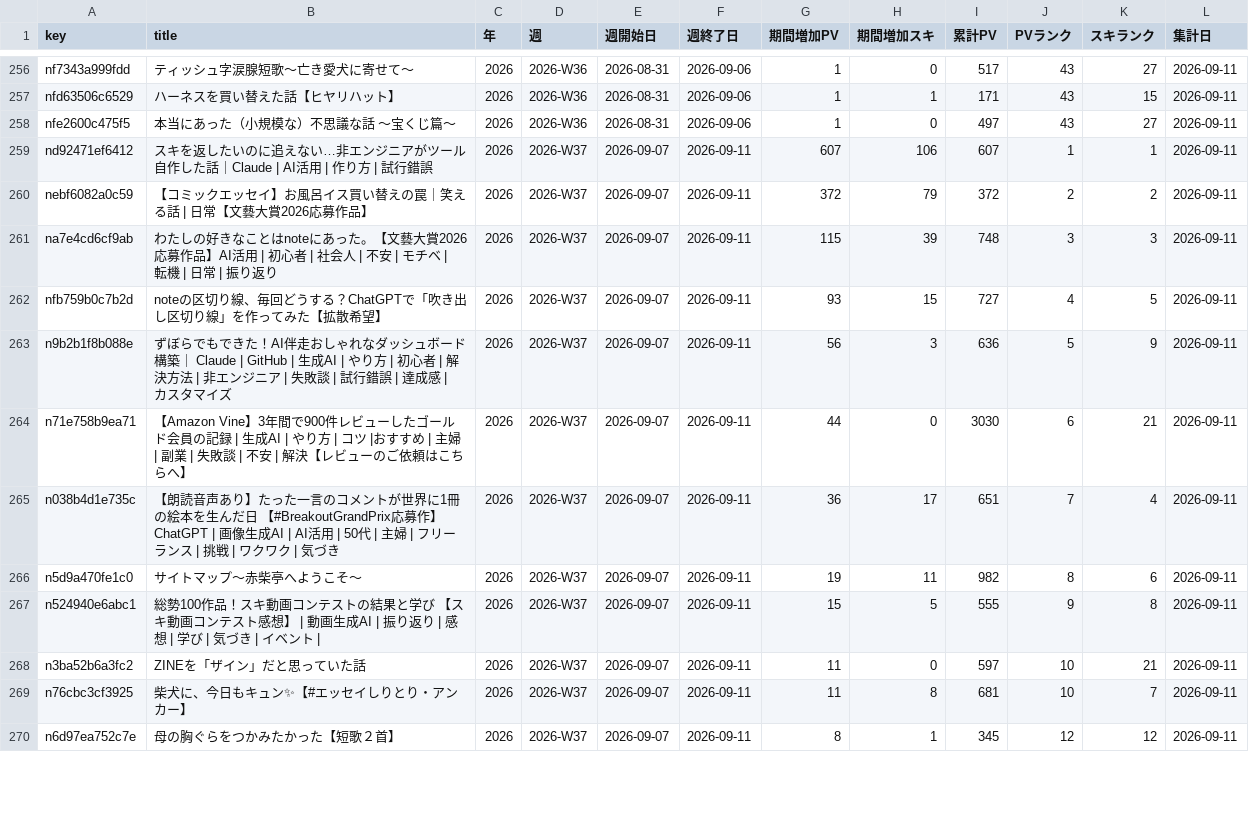
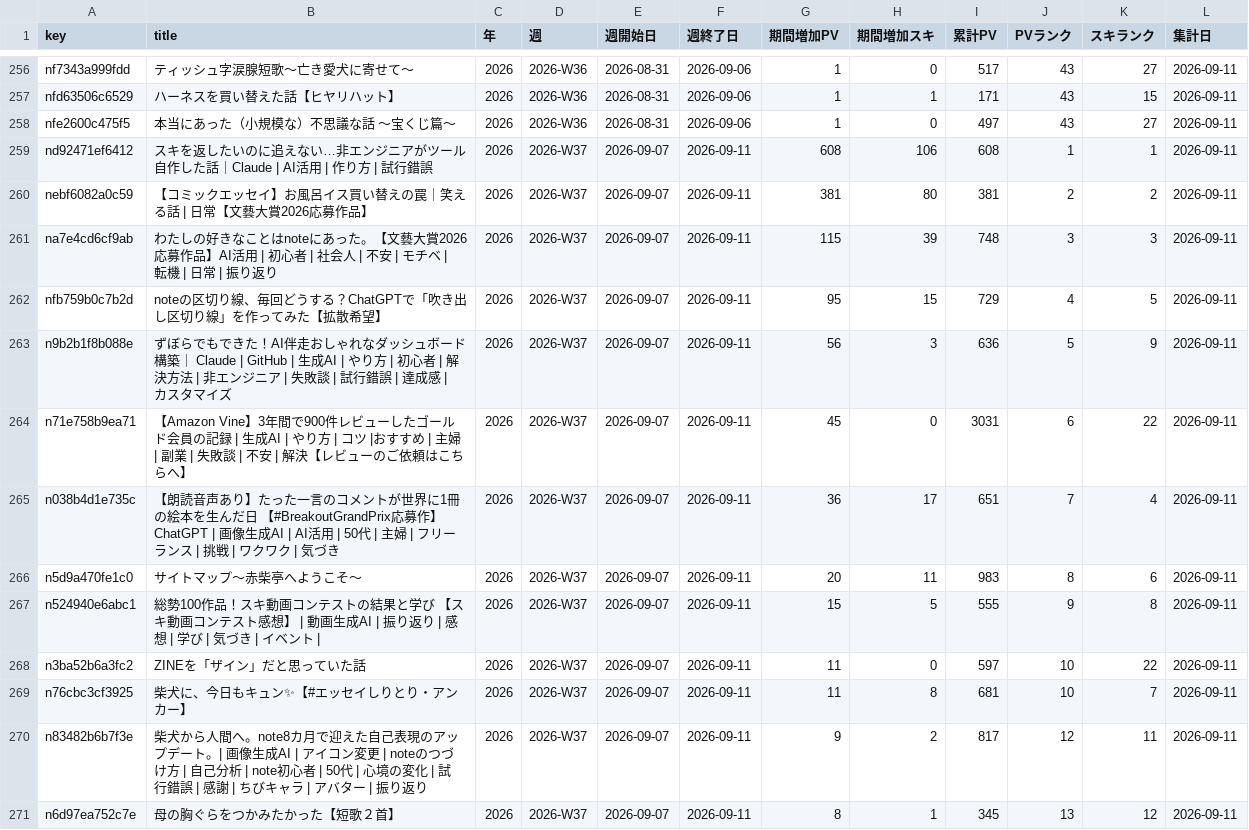
Before and after one commit to thinkingshiba0526-dot/note-stats-dashboard, a CSV file: data/weekly_summary.csv, drawn as a sheet; only a part is shown, gaps mark what is left out; addresses are those after the commit; the diff covers the shown part only; the diff names each change by its address in the sheet, - before the commit and + after, or states it on an @@ line.

```diff
--- a/data/weekly_summary.csv
+++ b/data/weekly_summary.csv
-G259 (期間増加PV): 607
+G259 (期間増加PV): 608
-I259 (累計PV): 607
+I259 (累計PV): 608
-G260 (期間増加PV): 372
+G260 (期間増加PV): 381
-H260 (期間増加スキ): 79
+H260 (期間増加スキ): 80
-I260 (累計PV): 372
+I260 (累計PV): 381
-G262 (期間増加PV): 93
+G262 (期間増加PV): 95
-I262 (累計PV): 727
+I262 (累計PV): 729
-G264 (期間増加PV): 44
+G264 (期間増加PV): 45
-I264 (累計PV): 3030
+I264 (累計PV): 3031
-K264 (スキランク): 21
+K264 (スキランク): 22
-G266 (期間増加PV): 19
+G266 (期間増加PV): 20
-I266 (累計PV): 982
+I266 (累計PV): 983
-K268 (スキランク): 21
+K268 (スキランク): 22
+row 270: n83482b6b7f3e | 柴犬から人間へ。note8カ月で迎えた自己表現のアップデート。| 画像生成AI | アイコン変更 | noteのつづけ方 | 自己分析 | note初心者 | 50代 | 心境の変化 | 試行錯誤 | 感謝 | ちびキャラ | アバター | 振り返り | 2026 | 2026-W37 | 2026-09-07 | 2026-09-11 | 9 | 2 | 817 | 12 | 11 | 2026-09-11
-J271 (PVランク): 12
+J271 (PVランク): 13
```
Also changed, not shown: 3 added rows, 2 removed rows and 70 edited cells elsewhere in this file, data/asset_articles.csv, data/daily_summary.csv, 4 other files.
